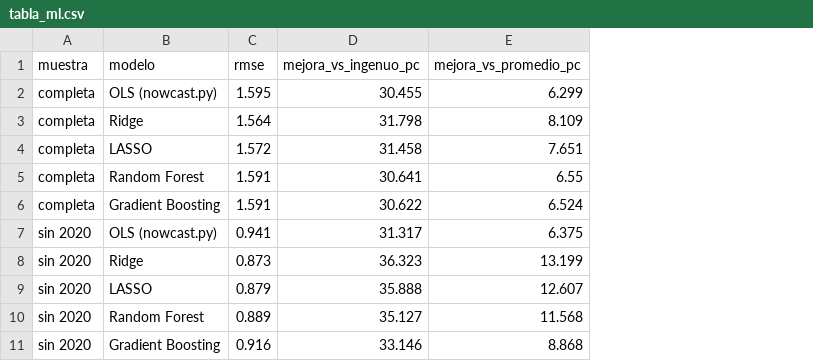
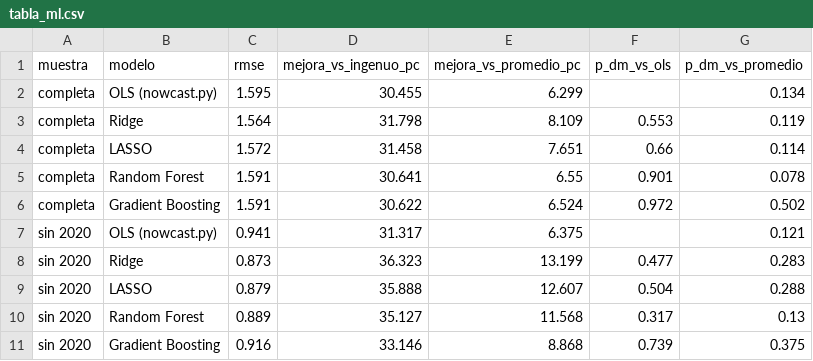
Before and after one commit to pabloguerrerocr/portfolio-data-analytics, a CSV file: nowcasting-pib/tabla_ml.csv, drawn as a sheet; the diff names each change by its address in the sheet, - before the commit and + after, or states it on an @@ line.

Commit message:
Actualizar la comparación de machine learning del nowcast

```diff
--- a/nowcasting-pib/tabla_ml.csv
+++ b/nowcasting-pib/tabla_ml.csv
+column F (p_dm_vs_ols), rows 3-11: 0.553 | 0.66 | 0.901 | 0.972 |  | 0.477 | 0.504 | 0.317 | 0.739
+column G (p_dm_vs_promedio), rows 2-11: 0.134 | 0.119 | 0.114 | 0.078 | 0.502 | 0.121 | 0.283 | 0.288 | 0.13 | 0.375
```
